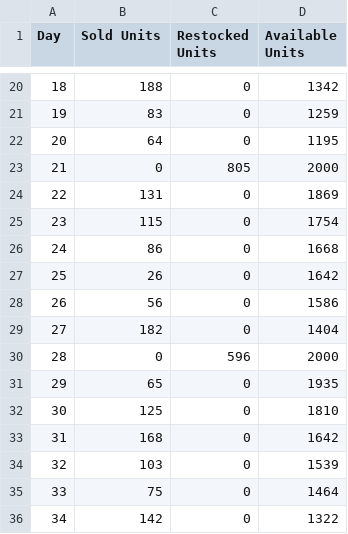
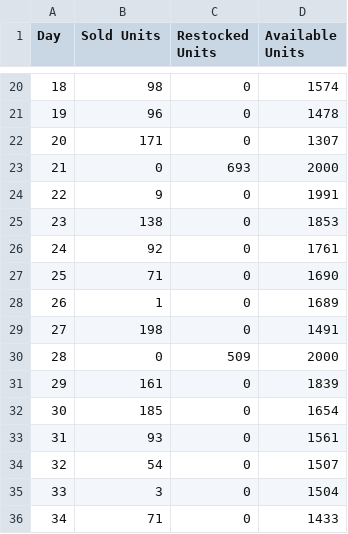
Before and after one commit to DavidClapp-8/task-b-repository, a CSV file: inventory_report_Tshirts.csv, drawn as a sheet; only a part is shown, gaps mark what is left out; the diff covers the shown part only.

```diff
--- a/inventory_report_Tshirts.csv
+++ b/inventory_report_Tshirts.csv
@@ -20,17 +20,17 @@ Day,Sold Units,Restocked Units,Available Units
-18,188,0,1342
-19,83,0,1259
-20,64,0,1195
-21,0,805,2000
-22,131,0,1869
-23,115,0,1754
-24,86,0,1668
-25,26,0,1642
-26,56,0,1586
-27,182,0,1404
-28,0,596,2000
-29,65,0,1935
-30,125,0,1810
-31,168,0,1642
-32,103,0,1539
-33,75,0,1464
-34,142,0,1322
+18,98,0,1574
+19,96,0,1478
+20,171,0,1307
+21,0,693,2000
+22,9,0,1991
+23,138,0,1853
+24,92,0,1761
+25,71,0,1690
+26,1,0,1689
+27,198,0,1491
+28,0,509,2000
+29,161,0,1839
+30,185,0,1654
+31,93,0,1561
+32,54,0,1507
+33,3,0,1504
+34,71,0,1433
```
Also changed, not shown: 59 edited cells elsewhere in this file.
